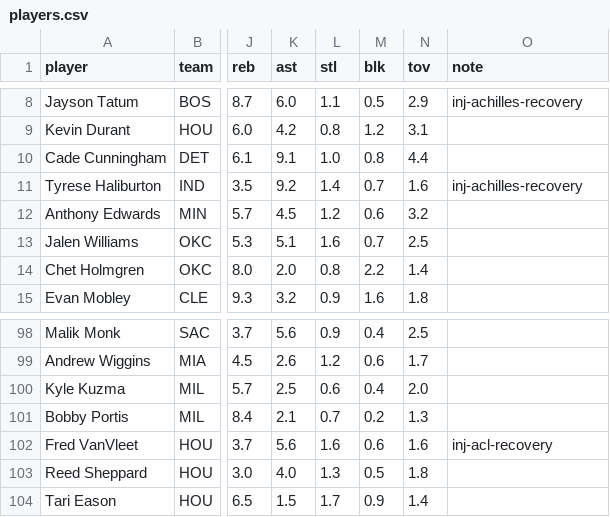
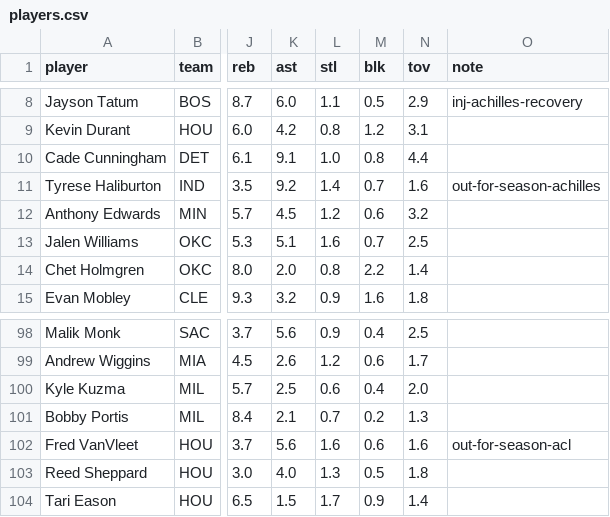
Before and after one commit to nic095layson/yahoo-fantasy-basketball, a CSV file: data/players.csv, drawn as a sheet; only a part is shown, gaps mark what is left out; the diff names each change by its address in the sheet, - before the commit and + after, or states it on an @@ line.

```diff
--- a/data/players.csv
+++ b/data/players.csv
-O11 (note): inj-achilles-recovery
+O11 (note): out-for-season-achilles
-O102 (note): inj-acl-recovery
+O102 (note): out-for-season-acl
```
Also changed, not shown: 2 other files.
